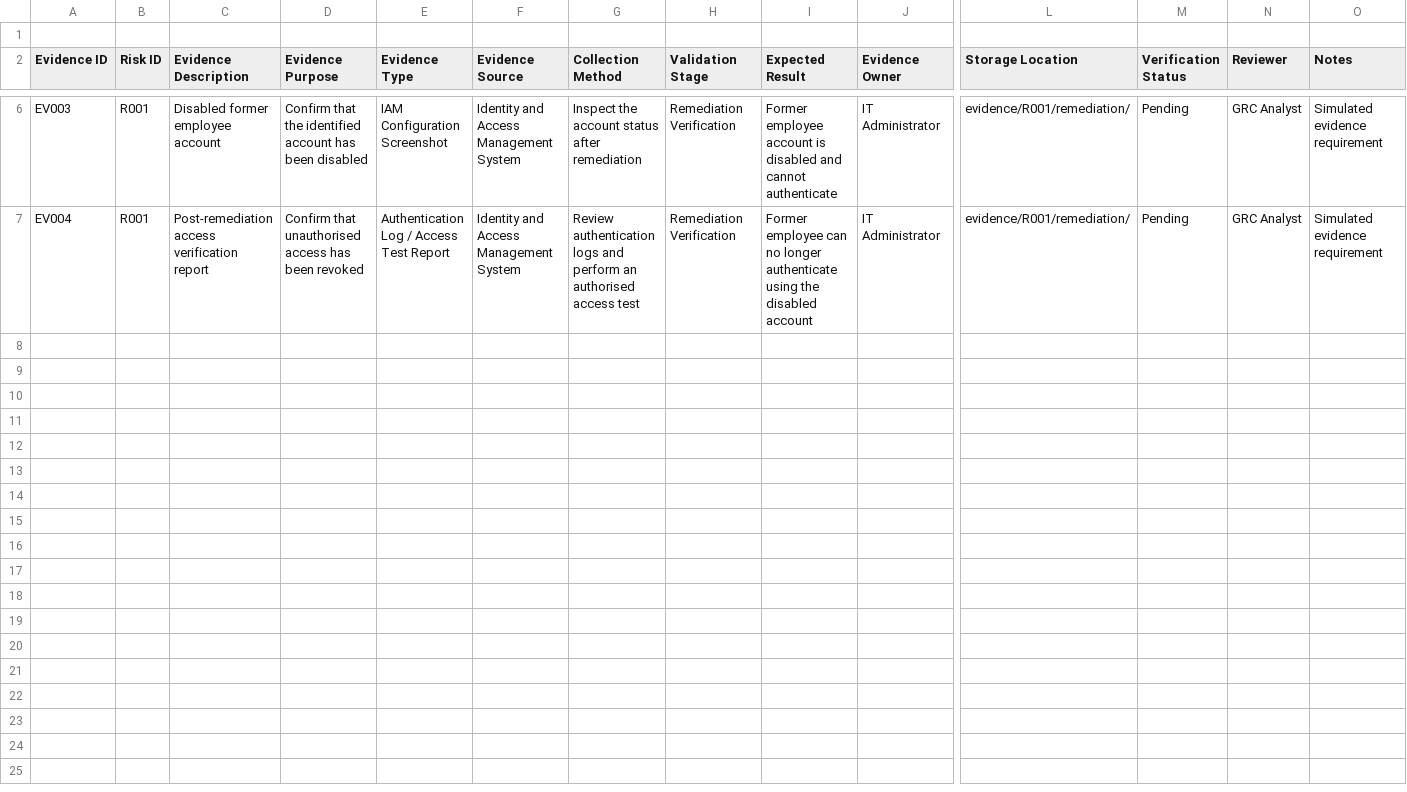
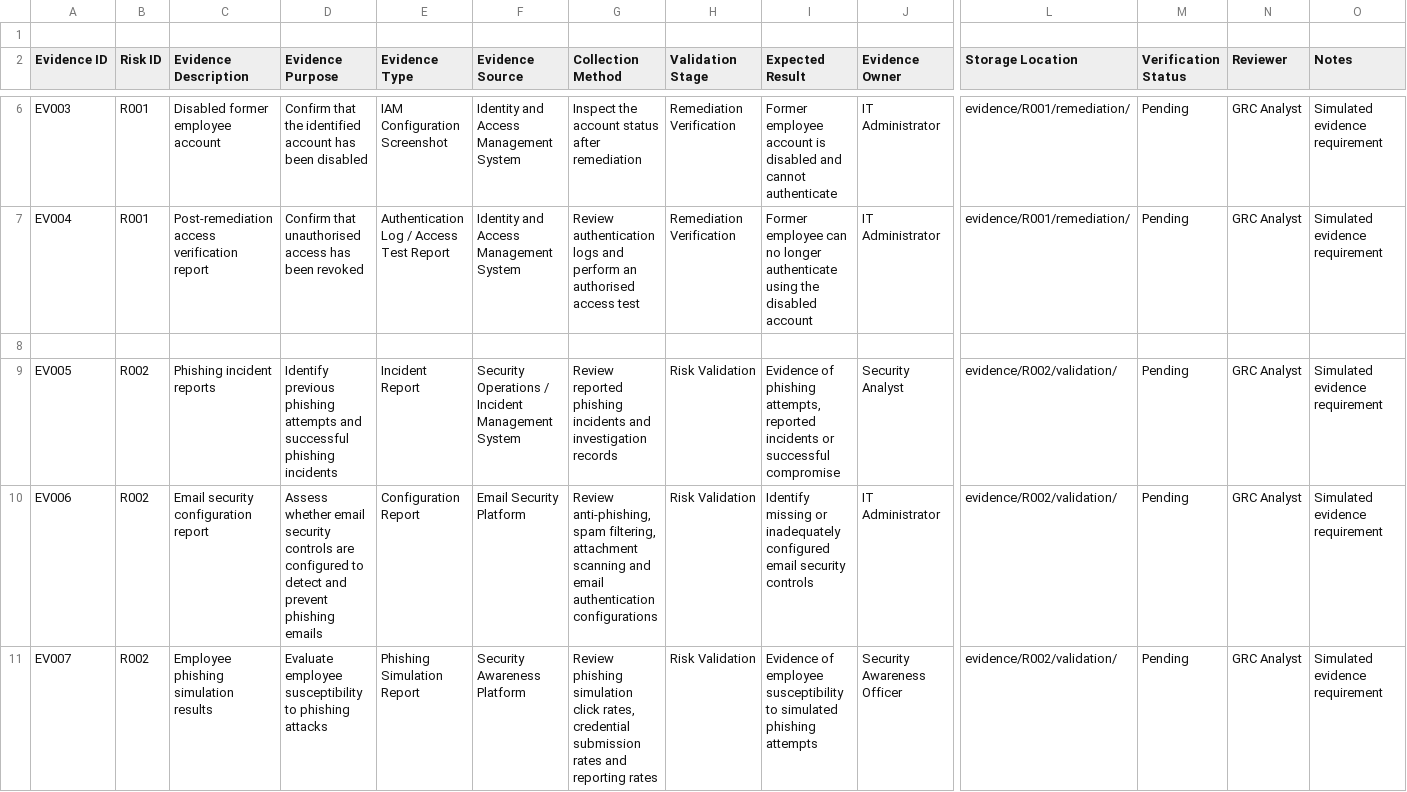
Before and after one commit to Teetech09/GRC-Security-Portfolio, a CSV file: Cybersecurity-Risk-Register-Project/Evidence_Register.csv, drawn as a sheet; only a part is shown, gaps mark what is left out; rows hold the shown columns only; the diff covers the shown part only; the diff names each change by its address in the sheet, - before the commit and + after, or states it on an @@ line.

Commit message:
Update Evidence_Register.csv

```diff
--- a/Cybersecurity-Risk-Register-Project/Evidence_Register.csv
+++ b/Cybersecurity-Risk-Register-Project/Evidence_Register.csv
+row 8: (empty)
+row 9: EV005 | R002 | Phishing incident reports | Identify previous phishing attempts and successful phishing incidents | Incident Report | Security Operations / Incident Management System | Review reported phishing incidents and investigation records | Risk Validation | Evidence of phishing attempts, reported incidents or successful compromise | Security Analyst | evidence/R002/validation/ | Pending | GRC Analyst | Simulated evidence requirement
+row 10: EV006 | R002 | Email security configuration report | Assess whether email security controls are configured to detect and prevent phishing emails | Configuration Report | Email Security Platform | Review anti-phishing, spam filtering, attachment scanning and email authentication configurations | Risk Validation | Identify missing or inadequately configured email security controls | IT Administrator | evidence/R002/validation/ | Pending | GRC Analyst | Simulated evidence requirement
+row 11: EV007 | R002 | Employee phishing simulation results | Evaluate employee susceptibility to phishing attacks | Phishing Simulation Report | Security Awareness Platform | Review phishing simulation click rates, credential submission rates and reporting rates | Risk Validation | Evidence of employee susceptibility to simulated phishing attempts | Security Awareness Officer | evidence/R002/validation/ | Pending | GRC Analyst | Simulated evidence requirement
```
Also changed, not shown: 3 added rows elsewhere in this file.
